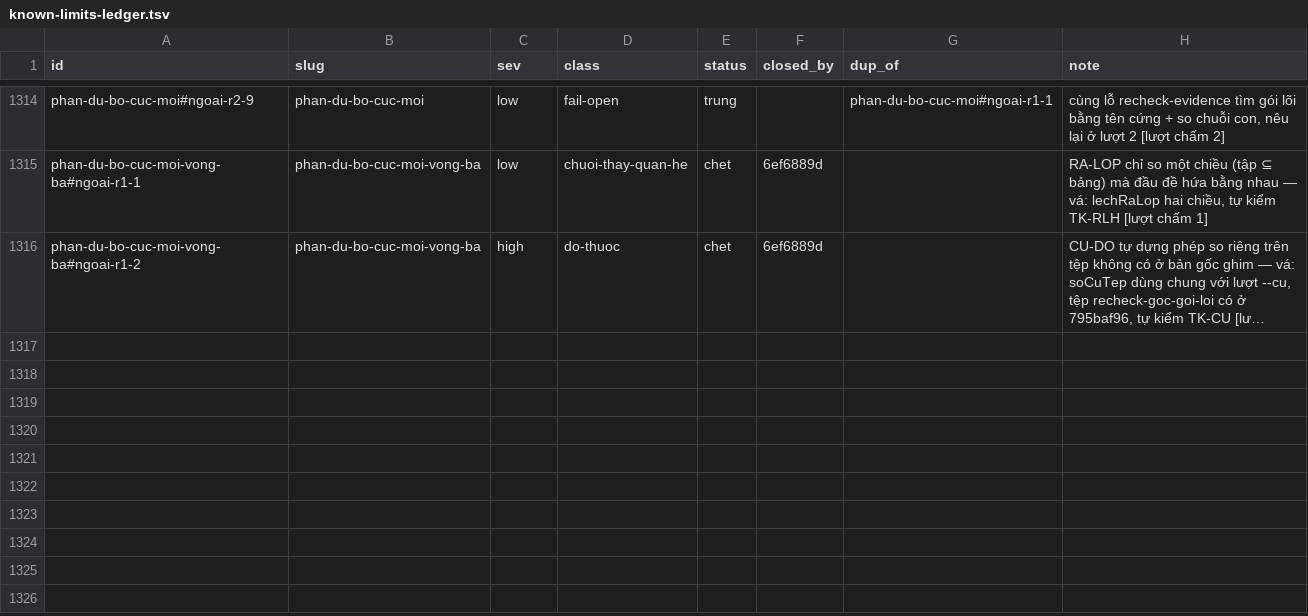
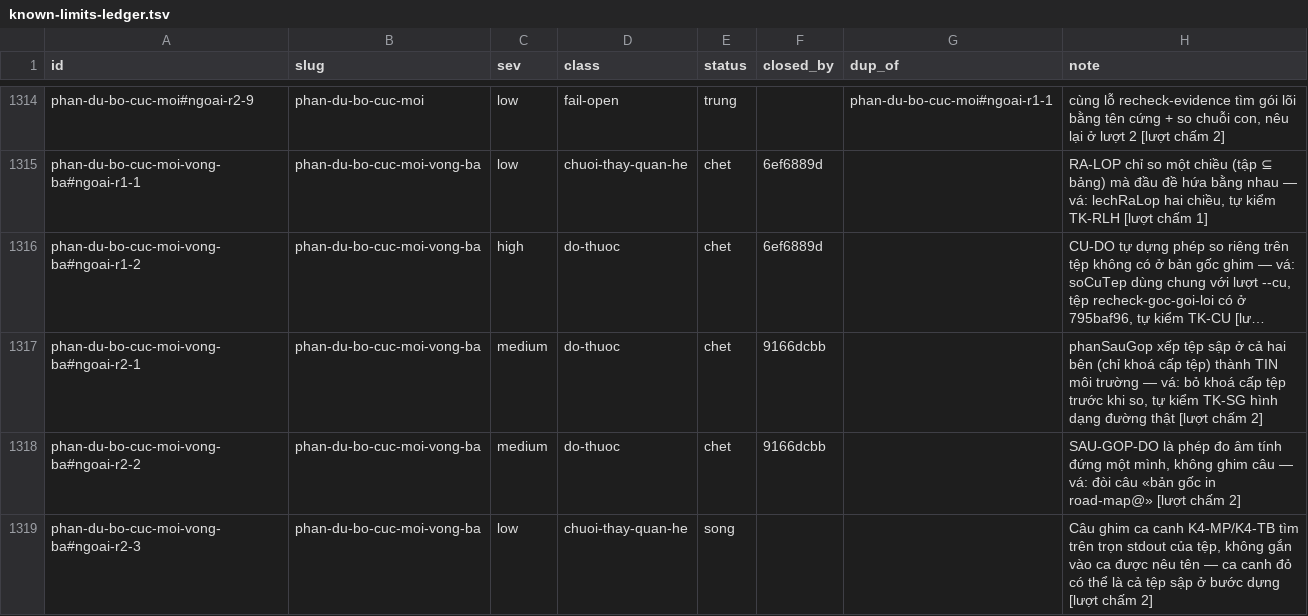
Before and after one commit to phanlemanh/acceptance-gate-kit, a TSV file: docs/research/known-limits-ledger.tsv, drawn as a sheet; only a part is shown, gaps mark what is left out; long unchanged cells end in …; the diff names each change by its address in the sheet, - before the commit and + after, or states it on an @@ line.

```diff
--- a/docs/research/known-limits-ledger.tsv
+++ b/docs/research/known-limits-ledger.tsv
+row 1317: phan-du-bo-cuc-moi-vong-ba#ngoai-r2-1 | phan-du-bo-cuc-moi-vong-ba | medium | do-thuoc | chet | 9166dcbb |  | phanSauGop xếp tệp sập ở cả hai bên (chỉ khoá cấp tệp) thành TIN môi trường — vá: bỏ khoá cấp tệp trước khi so, tự kiểm TK-SG hình dạng đường thật [lượt chấm 2]
+row 1318: phan-du-bo-cuc-moi-vong-ba#ngoai-r2-2 | phan-du-bo-cuc-moi-vong-ba | medium | do-thuoc | chet | 9166dcbb |  | SAU-GOP-DO là phép đo âm tính đứng một mình, không ghim câu — vá: đòi câu «bản gốc in road-map@» [lượt chấm 2]
+row 1319: phan-du-bo-cuc-moi-vong-ba#ngoai-r2-3 | phan-du-bo-cuc-moi-vong-ba | low | chuoi-thay-quan-he | song |  |  | Câu ghim ca canh K4-MP/K4-TB tìm trên trọn stdout của tệp, không gắn vào ca được nêu tên — ca canh đỏ có thể là cả tệp sập ở bước dựng [lượt chấm 2]
```
Also changed, not shown: 7 other files.
